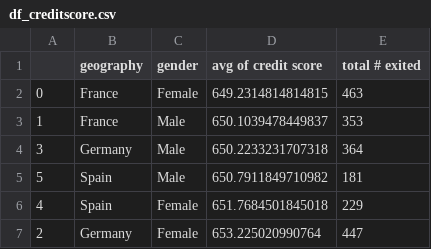
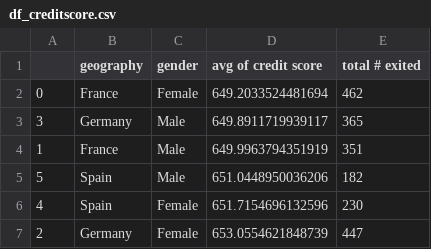
Before and after one commit to dogukannulu/csv_extract_airflow_docker, a CSV file: df_creditscore.csv, drawn as a sheet.

```diff
--- a/df_creditscore.csv
+++ b/df_creditscore.csv
@@ -1,7 +1,7 @@
 ,geography,gender,avg of credit score,total # exited
-0,France,Female,649.2314814814815,463
-1,France,Male,650.1039478449837,353
-3,Germany,Male,650.2233231707318,364
-5,Spain,Male,650.7911849710982,181
-4,Spain,Female,651.7684501845018,229
-2,Germany,Female,653.225020990764,447
+0,France,Female,649.2033524481694,462
+3,Germany,Male,649.8911719939117,365
+1,France,Male,649.9963794351919,351
+5,Spain,Male,651.0448950036206,182
+4,Spain,Female,651.7154696132596,230
+2,Germany,Female,653.0554621848739,447
```
Also changed, not shown: 3 other files.
